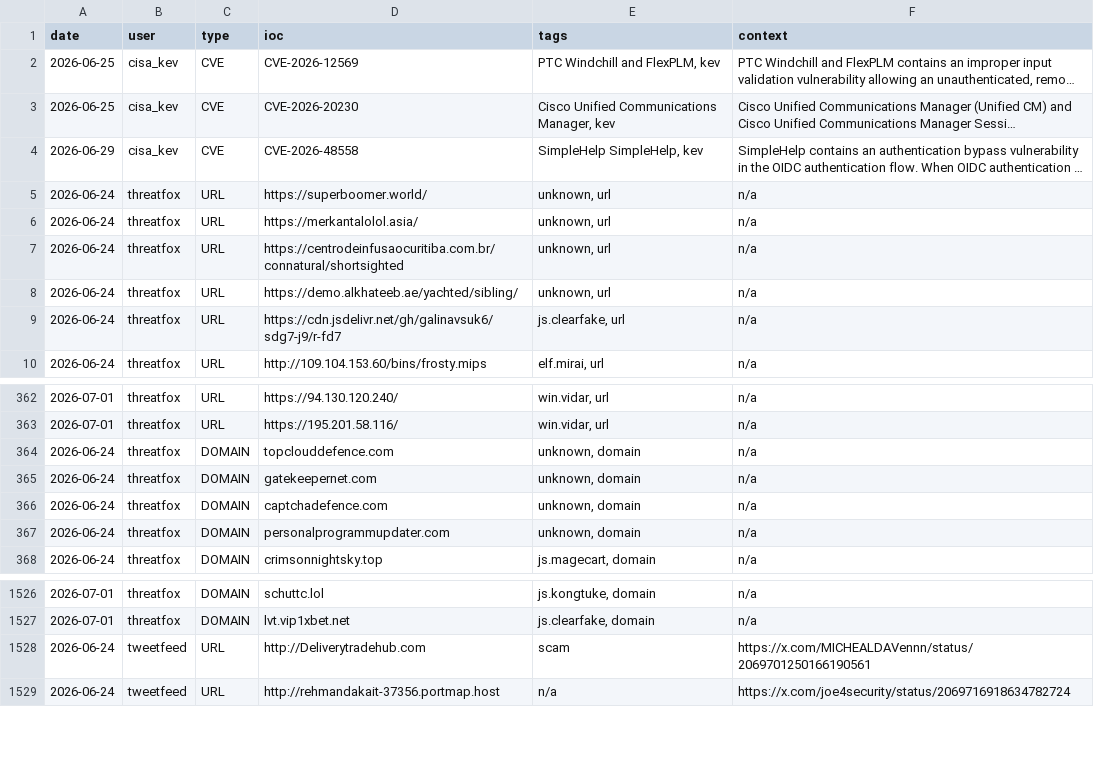
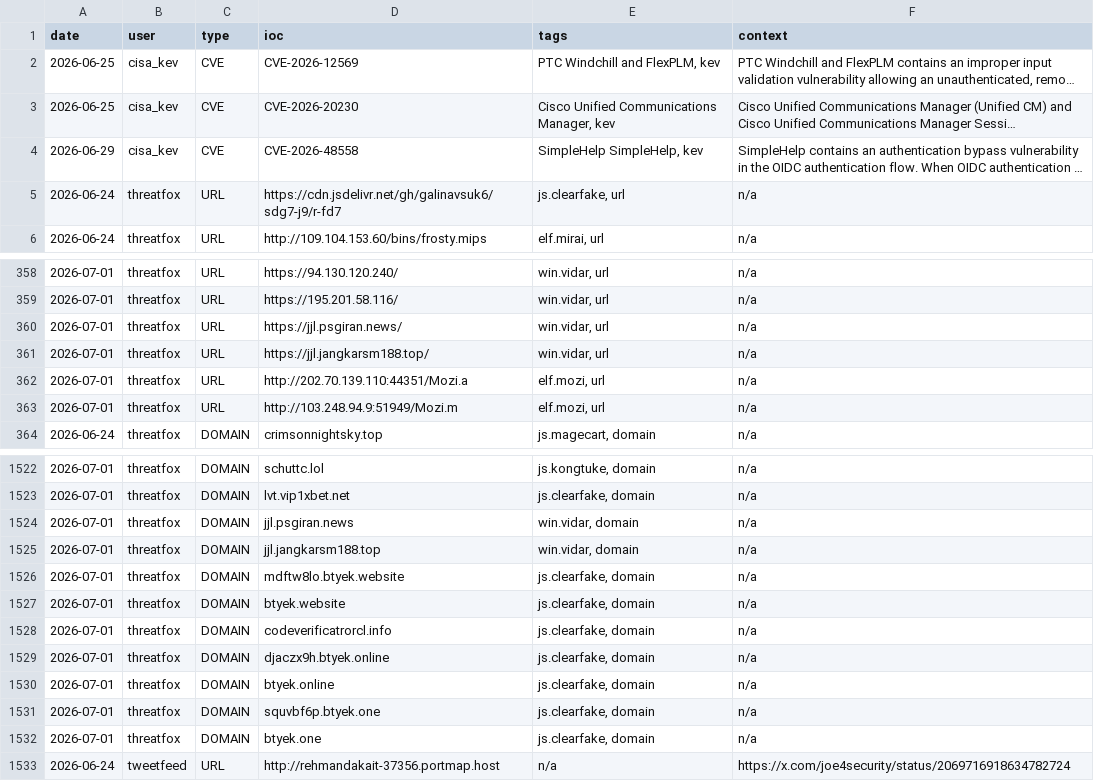
Before and after one commit to Adi-Lyt/vigia-ioc-feed, a CSV file: iocs/week.csv, drawn as a sheet; only a part is shown, gaps mark what is left out; long unchanged cells end in …; removed rows and columns are numbered as before the commit, all else as after; the diff covers the shown part only; the diff names each change by its address in the sheet, - before the commit and + after, or states it on an @@ line.

Commit message:
chore: update IoC feed 2026-07-01 09:01 UTC

```diff
--- a/iocs/week.csv
+++ b/iocs/week.csv
-row 5: 2026-06-24 | threatfox | URL | https://superboomer.world/ | unknown, url | n/a
-row 6: 2026-06-24 | threatfox | URL | https://merkantalolol.asia/ | unknown, url | n/a
-row 7: 2026-06-24 | threatfox | URL | https://centrodeinfusaocuritiba.com.br/connatural/shortsighted | unknown, url | n/a
-row 8: 2026-06-24 | threatfox | URL | https://demo.alkhateeb.ae/yachted/sibling/ | unknown, url | n/a
-row 364: 2026-06-24 | threatfox | DOMAIN | topclouddefence.com | unknown, domain | n/a
-row 365: 2026-06-24 | threatfox | DOMAIN | gatekeepernet.com | unknown, domain | n/a
-row 366: 2026-06-24 | threatfox | DOMAIN | captchadefence.com | unknown, domain | n/a
-row 367: 2026-06-24 | threatfox | DOMAIN | personalprogrammupdater.com | unknown, domain | n/a
+row 360: 2026-07-01 | threatfox | URL | https://jjl.psgiran.news/ | win.vidar, url | n/a
+row 361: 2026-07-01 | threatfox | URL | https://jjl.jangkarsm188.top/ | win.vidar, url | n/a
+row 362: 2026-07-01 | threatfox | URL | http://202.70.139.110:44351/Mozi.a | elf.mozi, url | n/a
+row 363: 2026-07-01 | threatfox | URL | http://103.248.94.9:51949/Mozi.m | elf.mozi, url | n/a
-row 1528: 2026-06-24 | tweetfeed | URL | http://Deliverytradehub.com | scam | https://x.com/MICHEALDAVennn/status/2069701250166190561
+row 1524: 2026-07-01 | threatfox | DOMAIN | jjl.psgiran.news | win.vidar, domain | n/a
+row 1525: 2026-07-01 | threatfox | DOMAIN | jjl.jangkarsm188.top | win.vidar, domain | n/a
+row 1526: 2026-07-01 | threatfox | DOMAIN | mdftw8lo.btyek.website | js.clearfake, domain | n/a
+row 1527: 2026-07-01 | threatfox | DOMAIN | btyek.website | js.clearfake, domain | n/a
+row 1528: 2026-07-01 | threatfox | DOMAIN | codeverificatrorcl.info | js.clearfake, domain | n/a
+row 1529: 2026-07-01 | threatfox | DOMAIN | djaczx9h.btyek.online | js.clearfake, domain | n/a
+row 1530: 2026-07-01 | threatfox | DOMAIN | btyek.online | js.clearfake, domain | n/a
+row 1531: 2026-07-01 | threatfox | DOMAIN | squvbf6p.btyek.one | js.clearfake, domain | n/a
+row 1532: 2026-07-01 | threatfox | DOMAIN | btyek.one | js.clearfake, domain | n/a
```
Also changed, not shown: 4 added rows and 1 removed row elsewhere in this file.
